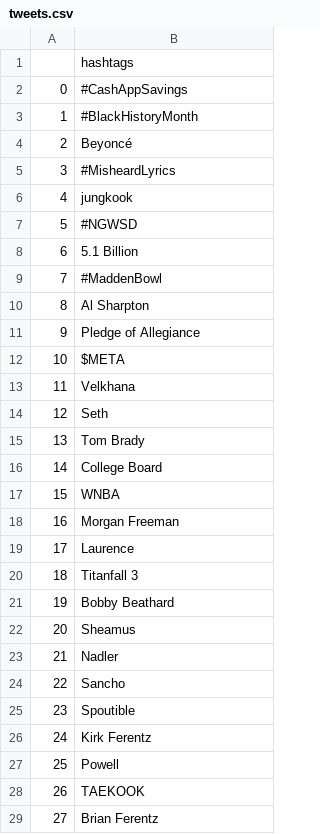
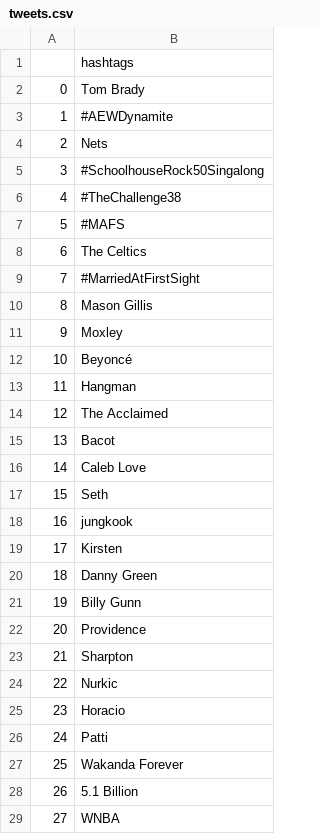
Before and after one commit to FaraiMajor/twitter_bot, a CSV file: tweets.csv, drawn as a sheet; only a part is shown; the diff covers the shown part only.

```diff
--- a/tweets.csv
+++ b/tweets.csv
@@ -1,29 +1,29 @@
 ,hashtags
-0,#CashAppSavings
-1,#BlackHistoryMonth
-2,Beyoncé
-3,#MisheardLyrics
-4,jungkook
-5,#NGWSD
-6,5.1 Billion
-7,#MaddenBowl
-8,Al Sharpton
-9,Pledge of Allegiance
-10,$META
-11,Velkhana
-12,Seth
-13,Tom Brady
-14,College Board
-15,WNBA
-16,Morgan Freeman
-17,Laurence
-18,Titanfall 3
-19,Bobby Beathard
-20,Sheamus
-21,Nadler
-22,Sancho
-23,Spoutible
-24,Kirk Ferentz
-25,Powell
-26,TAEKOOK
-27,Brian Ferentz
+0,Tom Brady
+1,#AEWDynamite
+2,Nets
+3,#SchoolhouseRock50Singalong
+4,#TheChallenge38
+5,#MAFS
+6,The Celtics
+7,#MarriedAtFirstSight
+8,Mason Gillis
+9,Moxley
+10,Beyoncé
+11,Hangman
+12,The Acclaimed
+13,Bacot
+14,Caleb Love
+15,Seth
+16,jungkook
+17,Kirsten
+18,Danny Green
+19,Billy Gunn
+20,Providence
+21,Sharpton
+22,Nurkic
+23,Horacio
+24,Patti
+25,Wakanda Forever
+26,5.1 Billion
+27,WNBA
```
Also changed, not shown: 22 edited cells elsewhere in this file, 2 other files.
